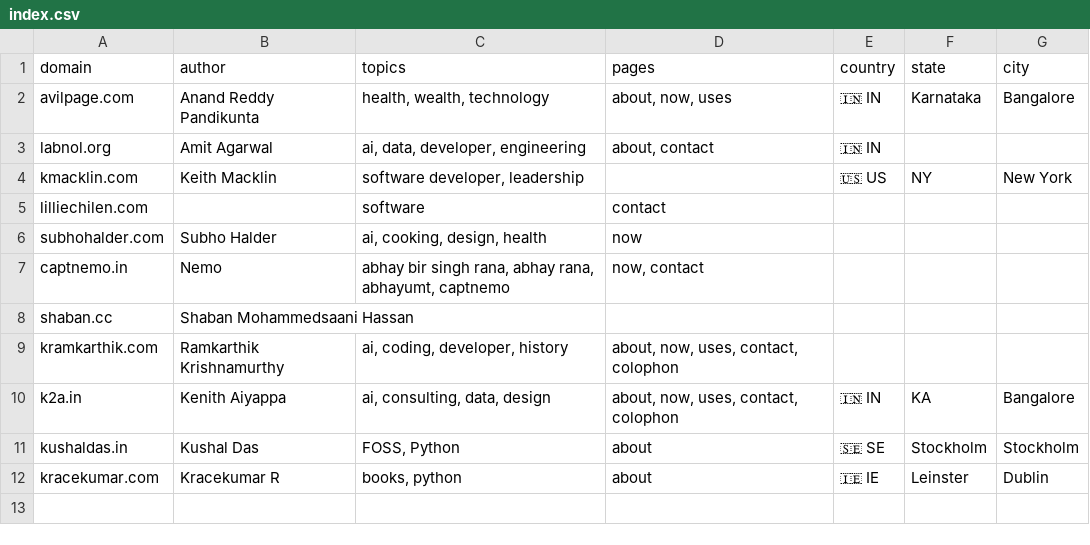
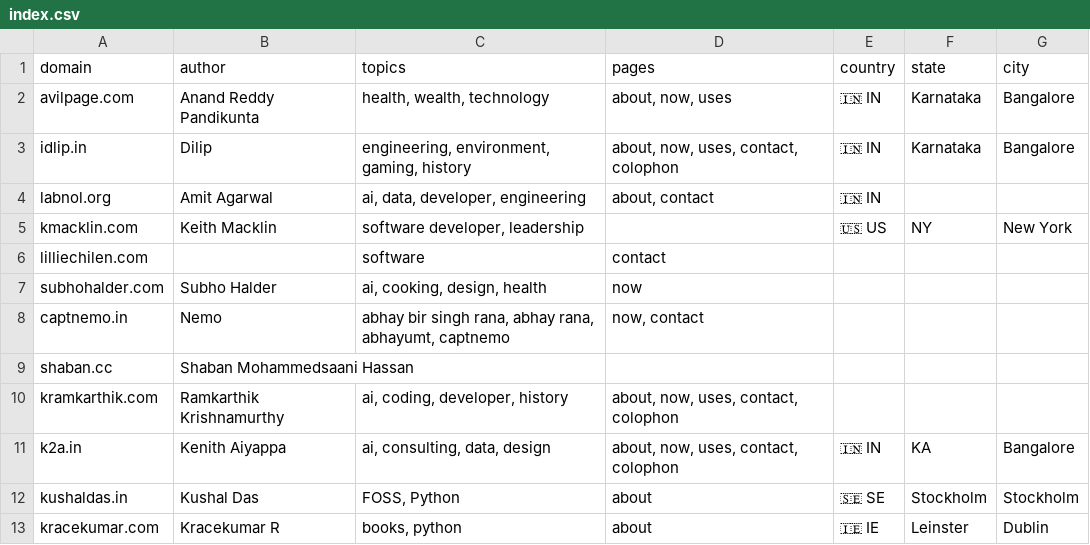
Before and after one commit to AvilPage/SlashIndex.fyi, a CSV file: index.csv, drawn as a sheet; the diff names each change by its address in the sheet, - before the commit and + after, or states it on an @@ line.

Commit message:
Add idlip.in to SlashIndex.fyi (#3)

```diff
--- a/index.csv
+++ b/index.csv
+row 3: idlip.in | Dilip | engineering, environment, gaming, history | about, now, uses, contact, colophon | 🇮🇳 IN | Karnataka | Bangalore
```
